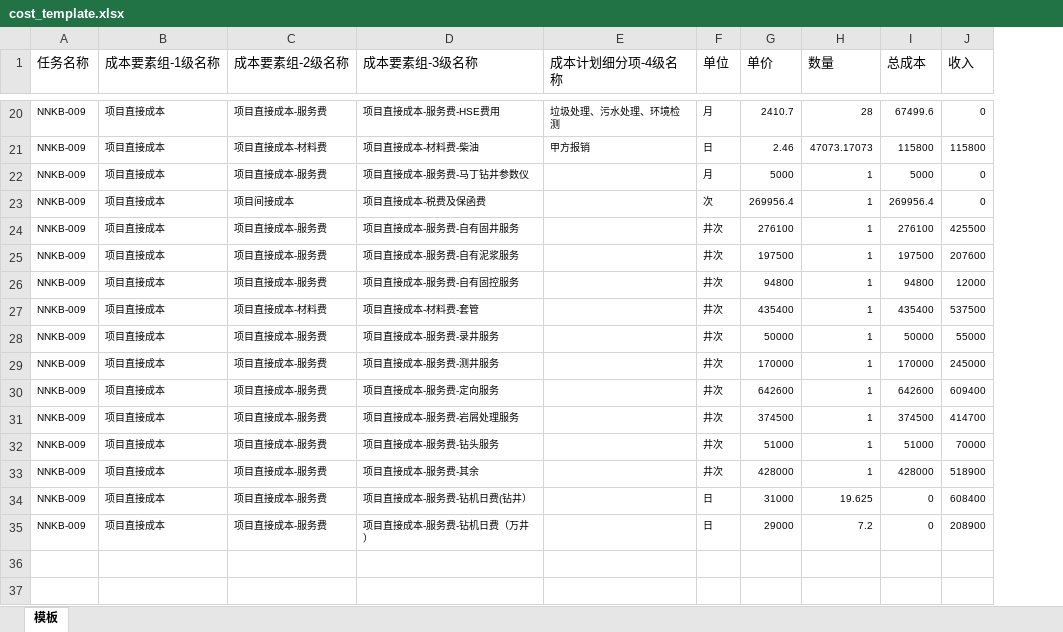
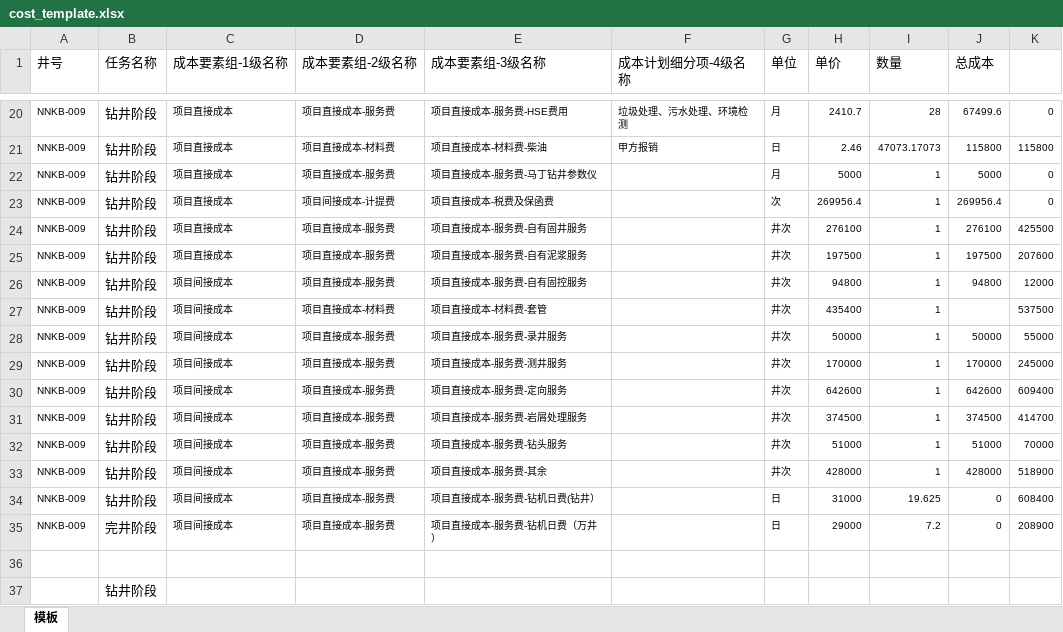
Before and after one commit to undustcover/Project_MO, an Excel workbook: cost_template.xlsx, sheet 模板, drawn as a sheet; only a part is shown, gaps mark what is left out; values as stored, in another font and other column widths than the file's, no borders; addresses are those after the commit; the diff covers the shown part only; the diff names each change by its address in the sheet, - before the commit and + after, or states it on an @@ line.

```diff
--- a/cost_template.xlsx (sheet 模板)
+++ b/cost_template.xlsx (sheet 模板)
+column B (任务名称), rows 20-35: 钻井阶段 | 钻井阶段 | 钻井阶段 | 钻井阶段 | 钻井阶段 | 钻井阶段 | 钻井阶段 | 钻井阶段 | 钻井阶段 | 钻井阶段 | 钻井阶段 | 钻井阶段 | 钻井阶段 | 钻井阶段 | 钻井阶段 | 完井阶段
-A1: 任务名称
+A1: 井号
-K1: 收入
+K1: (empty)
-D23 (成本要素组-2级名称): 项目间接成本
+D23 (成本要素组-2级名称): 项目间接成本-计提费
-C26:C35 (成本要素组-1级名称): 项目直接成本
+C26:C35 (成本要素组-1级名称): 项目间接成本
-J27 (总成本): 435400
+J27 (总成本): (empty)
+row 36: (empty)
+row 37:  | 钻井阶段
```
Also changed, not shown: 15 edited cells and cell formats elsewhere in this sheet, formulas that keep their value, cost_budget_template.xlsx, plan_template.xlsx, 44 other files.
